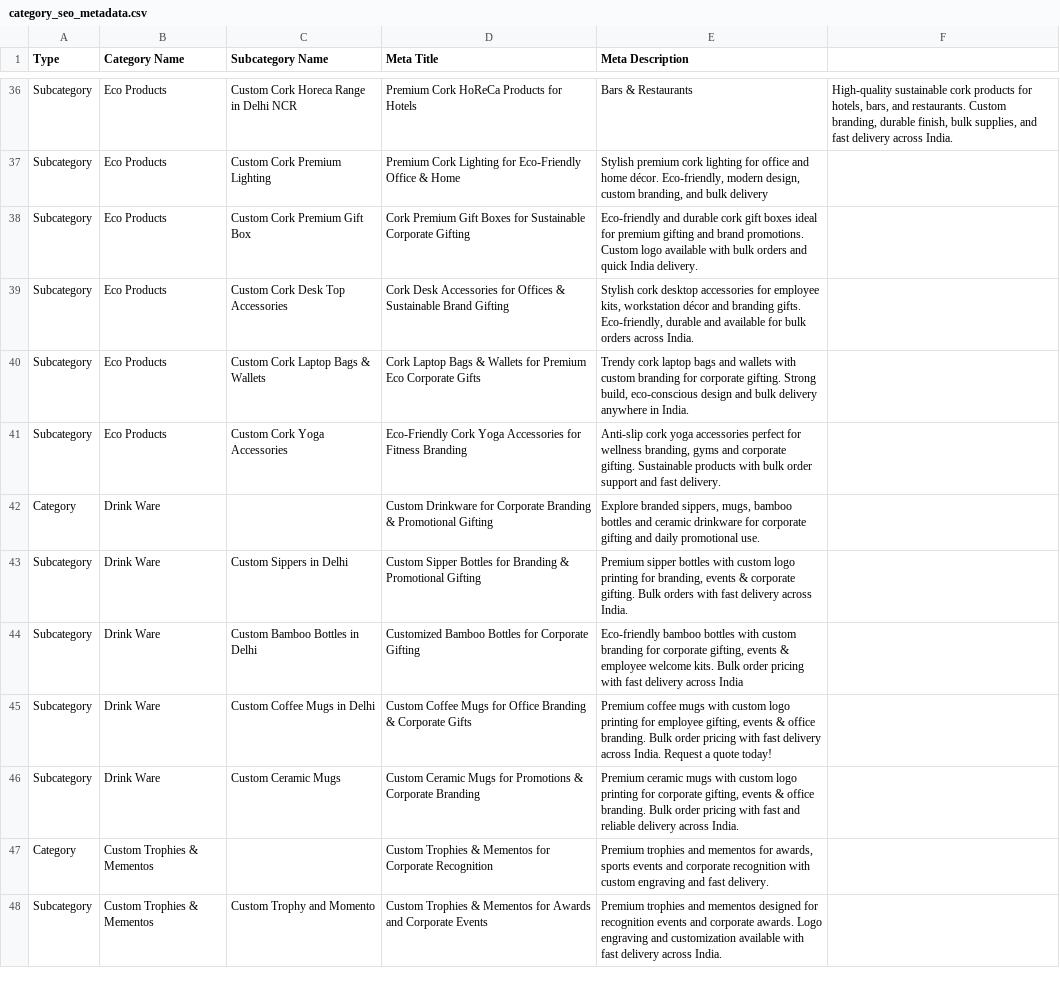
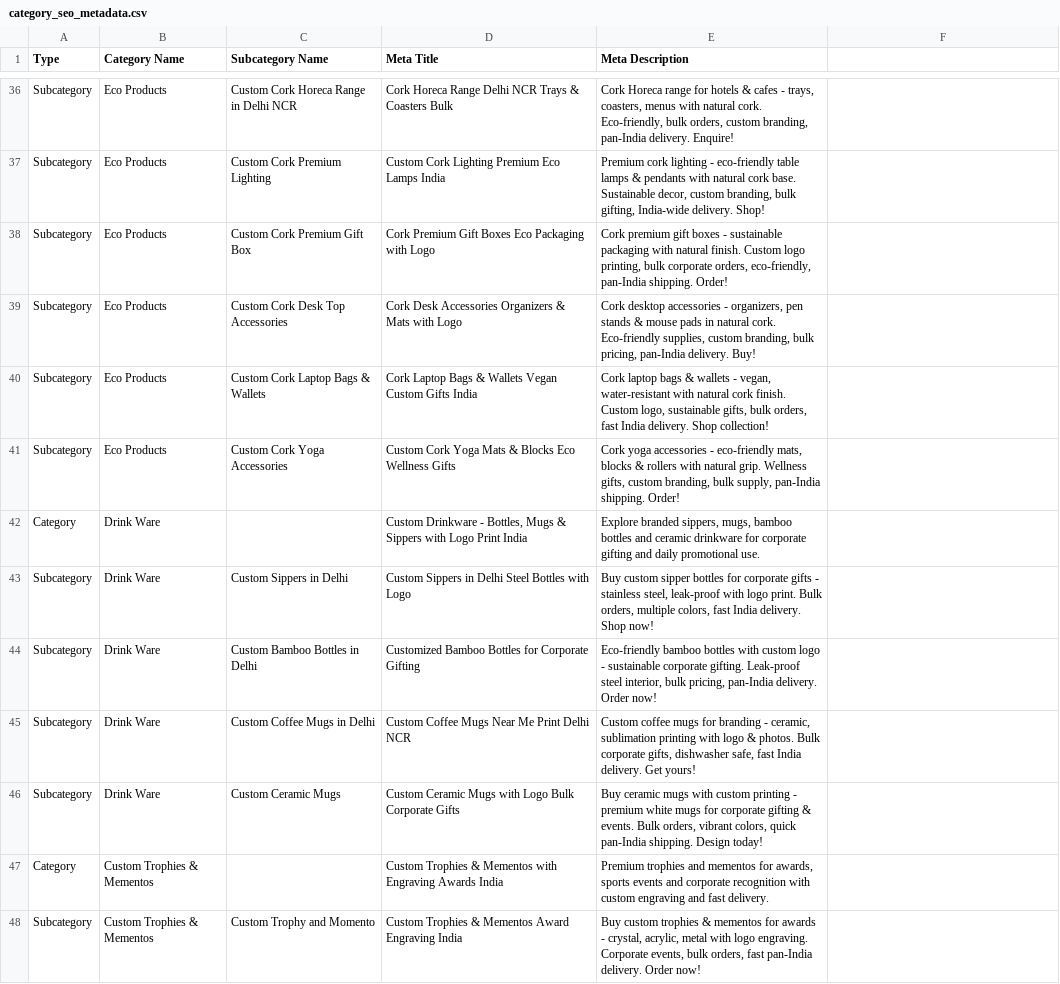
Before and after one commit to muffin1601/Printkee, a CSV file: backend-next/data/category_seo_metadata.csv, drawn as a sheet; only a part is shown, gaps mark what is left out; the diff covers the shown part only; the diff names each change by its address in the sheet, - before the commit and + after, or states it on an @@ line.

Commit message:
updated meta data

```diff
--- a/backend-next/data/category_seo_metadata.csv
+++ b/backend-next/data/category_seo_metadata.csv
-D36 (Meta Title): Premium Cork HoReCa Products for Hotels
+D36 (Meta Title): Cork Horeca Range Delhi NCR Trays & Coasters Bulk
-E36 (Meta Description): Bars & Restaurants
+E36 (Meta Description): Cork Horeca range for hotels & cafes - trays, coasters, menus with natural cork. Eco-friendly, bulk orders, custom branding, pan-India delivery. Enquire!
-F36: High-quality sustainable cork products for hotels, bars, and restaurants. Custom branding, durable finish, bulk supplies, and fast delivery across India.
+F36: (empty)
-D37 (Meta Title): Premium Cork Lighting for Eco-Friendly Office & Home
+D37 (Meta Title): Custom Cork Lighting Premium Eco Lamps India
-E37 (Meta Description): Stylish premium cork lighting for office and home décor. Eco-friendly, modern design, custom branding, and bulk delivery
+E37 (Meta Description): Premium cork lighting - eco-friendly table lamps & pendants with natural cork base. Sustainable decor, custom branding, bulk gifting, India-wide delivery. Shop!
-D38 (Meta Title): …Gift Boxes for Sustainable Corporate Gifting
+D38 (Meta Title): …Gift Boxes Eco Packaging with Logo
-E38 (Meta Description): Eco-friendly and durable cork gift boxes ideal for premium gifting and brand promotions. Custom logo available with bulk orders and quick India delivery.
+E38 (Meta Description): Cork premium gift boxes - sustainable packaging with natural finish. Custom logo printing, bulk corporate orders, eco-friendly, pan-India shipping. Order!
-D39 (Meta Title): …Desk Accessories for Offices & Sustainable Brand Gifting
+D39 (Meta Title): …Desk Accessories Organizers & Mats with Logo
-E39 (Meta Description): Stylish cork desktop accessories for employee kits, workstation décor and branding gifts. Eco-friendly, durable and available for bulk orders across India.
+E39 (Meta Description): Cork desktop accessories - organizers, pen stands & mouse pads in natural cork. Eco-friendly supplies, custom branding, bulk pricing, pan-India delivery. Buy!
-D40 (Meta Title): …& Wallets for Premium Eco Corporate Gifts
+D40 (Meta Title): …& Wallets Vegan Custom Gifts India
-E40 (Meta Description): Trendy cork laptop bags and wallets with custom branding for corporate gifting. Strong build, eco-conscious design and bulk delivery anywhere in India.
+E40 (Meta Description): Cork laptop bags & wallets - vegan, water-resistant with natural cork finish. Custom logo, sustainable gifts, bulk orders, fast India delivery. Shop collection!
-D41 (Meta Title): Eco-Friendly Cork Yoga Accessories for Fitness Branding
+D41 (Meta Title): Custom Cork Yoga Mats & Blocks Eco Wellness Gifts
-E41 (Meta Description): Anti-slip cork yoga accessories perfect for wellness branding, gyms and corporate gifting. Sustainable products with bulk order support and fast delivery.
+E41 (Meta Description): Cork yoga accessories - eco-friendly mats, blocks & rollers with natural grip. Wellness gifts, custom branding, bulk supply, pan-India shipping. Order!
-D42 (Meta Title): Custom Drinkware for Corporate Branding & Promotional Gifting
+D42 (Meta Title): Custom Drinkware - Bottles, Mugs & Sippers with Logo Print India
-D43 (Meta Title): Custom Sipper Bottles for Branding & Promotional Gifting
+D43 (Meta Title): Custom Sippers in Delhi Steel Bottles with Logo
-E43 (Meta Description): Premium sipper bottles with custom logo printing for branding, events & corporate gifting. Bulk orders with fast delivery across India.
+E43 (Meta Description): Buy custom sipper bottles for corporate gifts - stainless steel, leak-proof with logo print. Bulk orders, multiple colors, fast India delivery. Shop now!
-E44 (Meta Description): …with custom branding for corporate gifting, events & employee welcome kits. Bulk order pricing with fast delivery across India
+E44 (Meta Description): …with custom logo - sustainable corporate gifting. Leak-proof steel interior, bulk pricing, pan-India delivery. Order now!
-D45 (Meta Title): …Coffee Mugs for Office Branding & Corporate Gifts
+D45 (Meta Title): …Coffee Mugs Near Me Print Delhi NCR
-E45 (Meta Description): Premium coffee mugs with custom logo printing for employee gifting, events & office branding. Bulk order pricing with fast delivery across India. Request a quote today!
+E45 (Meta Description): Custom coffee mugs for branding - ceramic, sublimation printing with logo & photos. Bulk corporate gifts, dishwasher safe, fast India delivery. Get yours!
-D46 (Meta Title): …Ceramic Mugs for Promotions & Corporate Branding
+D46 (Meta Title): …Ceramic Mugs with Logo Bulk Corporate Gifts
-E46 (Meta Description): Premium ceramic mugs with custom logo printing for corporate gifting, events & office branding. Bulk order pricing with fast and reliable delivery across India.
+E46 (Meta Description): Buy ceramic mugs with custom printing - premium white mugs for corporate gifting & events. Bulk orders, vibrant colors, quick pan-India shipping. Design today!
-D47 (Meta Title): …& Mementos for Corporate Recognition
+D47 (Meta Title): …& Mementos with Engraving Awards India
-D48 (Meta Title): …& Mementos for Awards and Corporate Events
+D48 (Meta Title): …& Mementos Award Engraving India
-E48 (Meta Description): Premium trophies and mementos designed for recognition events and corporate awards. Logo engraving and customization available with fast delivery across India.
+E48 (Meta Description): Buy custom trophies & mementos for awards - crystal, acrylic, metal with logo engraving. Corporate events, bulk orders, fast pan-India delivery. Order now!
```
Also changed, not shown: 62 edited cells elsewhere in this file, 5 other files.
